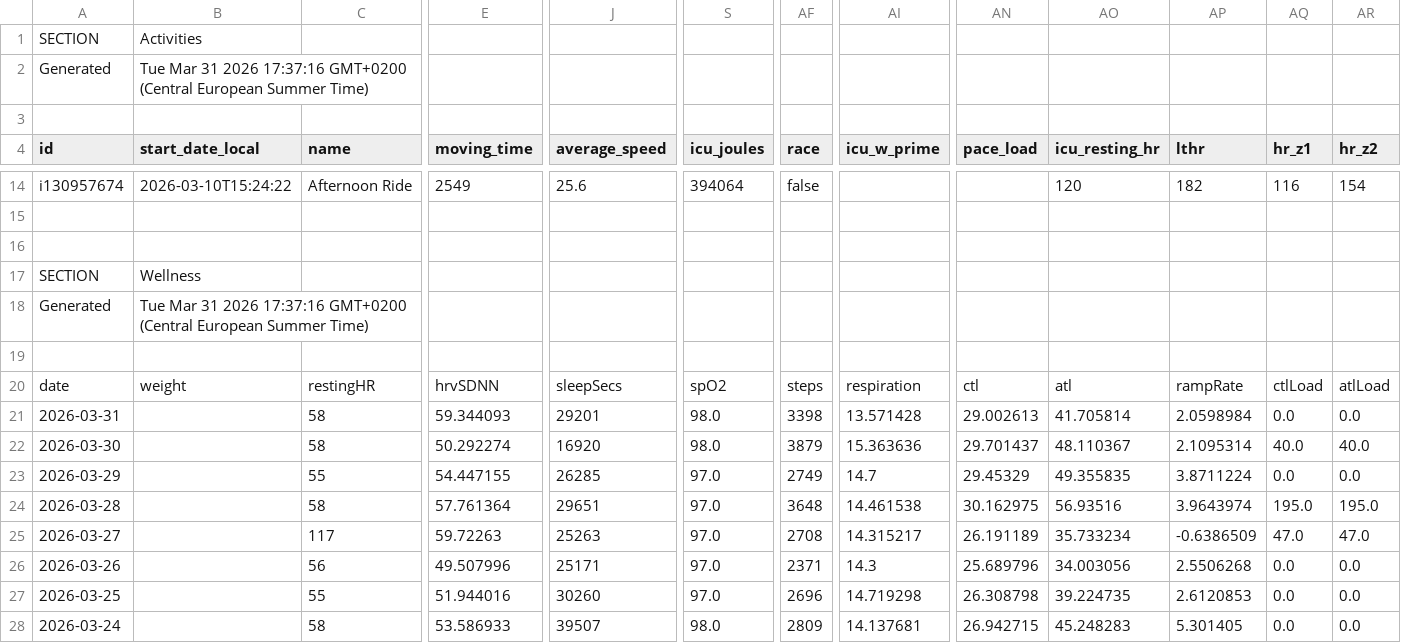
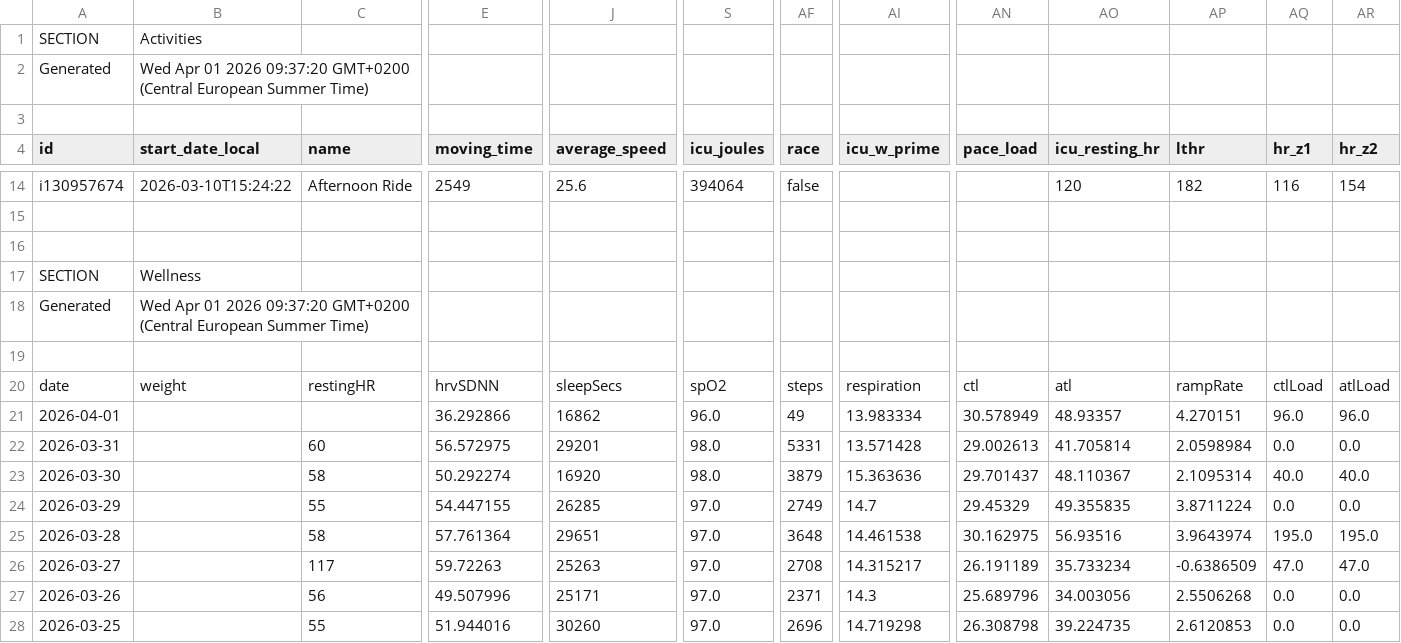
Before and after one commit to 17fed/cyclingcoachaidata, a CSV file: data/public.csv, drawn as a sheet; only a part is shown, gaps mark what is left out; removed rows and columns are numbered as before the commit, all else as after; rows hold the shown columns only; the diff names each change by its address in the sheet, - before the commit and + after, or states it on an @@ line.

Commit message:
Update public.csv

```diff
--- a/data/public.csv
+++ b/data/public.csv
-B2 (start_date_local): Tue Mar 31 2026 17:37:16 GMT+0200 (Central…
+B2 (start_date_local): Wed Apr 01 2026 09:37:20 GMT+0200 (Central…
-B18 (start_date_local): Tue Mar 31 2026 17:37:16 GMT+0200 (Central…
+B18 (start_date_local): Wed Apr 01 2026 09:37:20 GMT+0200 (Central…
+row 21: 2026-04-01 |  |  | 36.292866 | 16862 | 96.0 | 49 | 13.983334 | 30.578949 | 48.93357 | 4.270151 | 96.0 | 96.0
-C22 (name): 58
+C22 (name): 60
-E22 (moving_time): 59.344093
+E22 (moving_time): 56.572975
-AF22 (race): 3398
+AF22 (race): 5331
-row 28: 2026-03-24 |  | 58 | 53.586933 | 39507 | 98.0 | 2809 | 14.137681 | 26.942715 | 45.248283 | 5.301405 | 0.0 | 0.0
```
